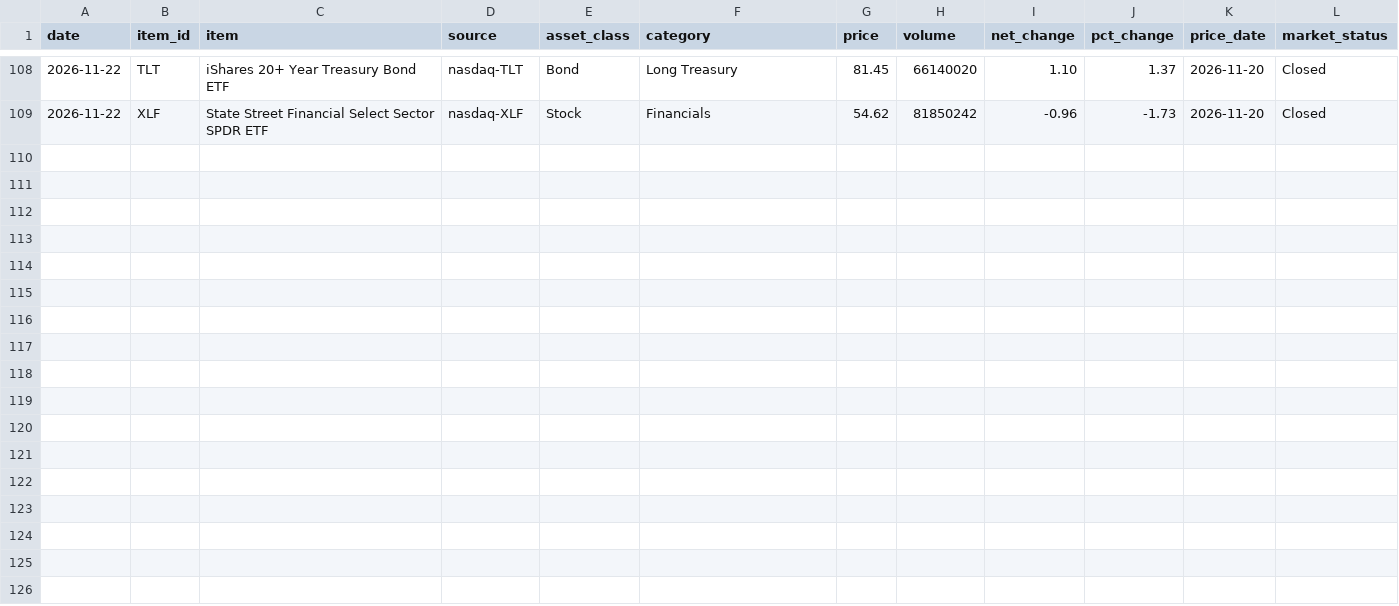
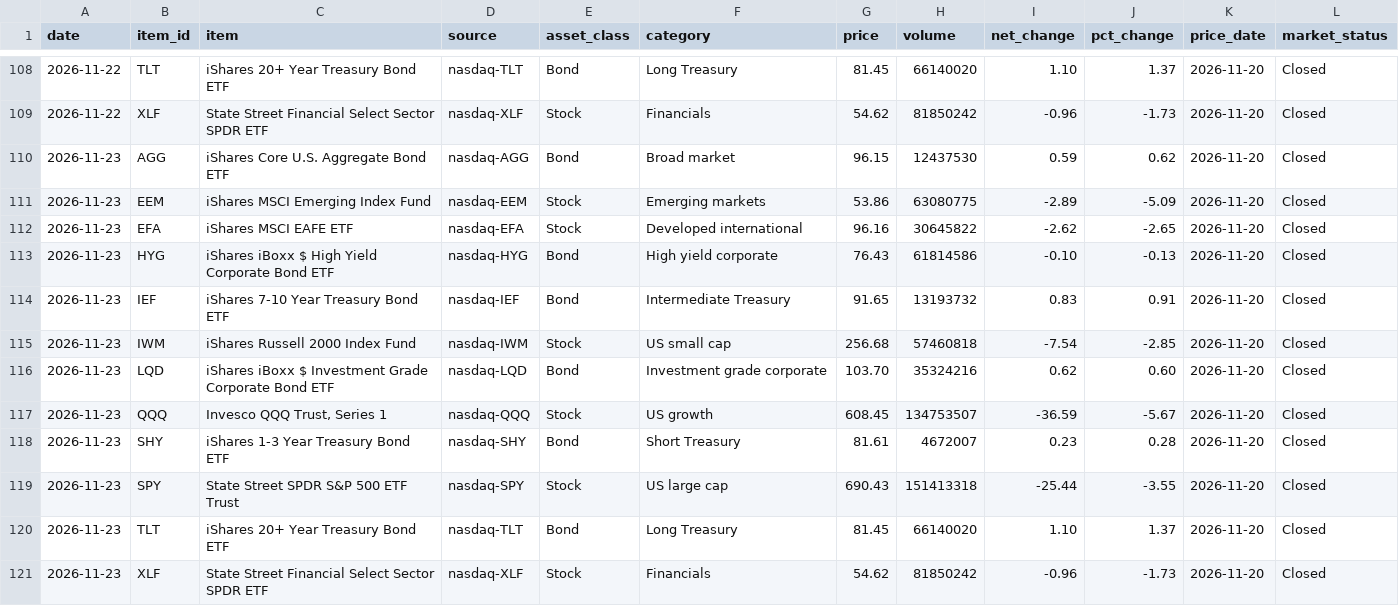
Before and after one commit to masonupton03/creditscope, a CSV file: data/history.csv, drawn as a sheet; only a part is shown, gaps mark what is left out; the diff names each change by its address in the sheet, - before the commit and + after, or states it on an @@ line.

```diff
--- a/data/history.csv
+++ b/data/history.csv
+row 110: 2026-11-23 | AGG | iShares Core U.S. Aggregate Bond ETF | nasdaq-AGG | Bond | Broad market | 96.15 | 12437530 | 0.59 | 0.62 | 2026-11-20 | Closed
+row 111: 2026-11-23 | EEM | iShares MSCI Emerging Index Fund | nasdaq-EEM | Stock | Emerging markets | 53.86 | 63080775 | -2.89 | -5.09 | 2026-11-20 | Closed
+row 112: 2026-11-23 | EFA | iShares MSCI EAFE ETF | nasdaq-EFA | Stock | Developed international | 96.16 | 30645822 | -2.62 | -2.65 | 2026-11-20 | Closed
+row 113: 2026-11-23 | HYG | iShares iBoxx $ High Yield Corporate Bond ETF | nasdaq-HYG | Bond | High yield corporate | 76.43 | 61814586 | -0.10 | -0.13 | 2026-11-20 | Closed
+row 114: 2026-11-23 | IEF | iShares 7-10 Year Treasury Bond ETF | nasdaq-IEF | Bond | Intermediate Treasury | 91.65 | 13193732 | 0.83 | 0.91 | 2026-11-20 | Closed
+row 115: 2026-11-23 | IWM | iShares Russell 2000 Index Fund | nasdaq-IWM | Stock | US small cap | 256.68 | 57460818 | -7.54 | -2.85 | 2026-11-20 | Closed
+row 116: 2026-11-23 | LQD | iShares iBoxx $ Investment Grade Corporate Bond ETF | nasdaq-LQD | Bond | Investment grade corporate | 103.70 | 35324216 | 0.62 | 0.60 | 2026-11-20 | Closed
+row 117: 2026-11-23 | QQQ | Invesco QQQ Trust, Series 1 | nasdaq-QQQ | Stock | US growth | 608.45 | 134753507 | -36.59 | -5.67 | 2026-11-20 | Closed
+row 118: 2026-11-23 | SHY | iShares 1-3 Year Treasury Bond ETF | nasdaq-SHY | Bond | Short Treasury | 81.61 | 4672007 | 0.23 | 0.28 | 2026-11-20 | Closed
+row 119: 2026-11-23 | SPY | State Street SPDR S&P 500 ETF Trust | nasdaq-SPY | Stock | US large cap | 690.43 | 151413318 | -25.44 | -3.55 | 2026-11-20 | Closed
+row 120: 2026-11-23 | TLT | iShares 20+ Year Treasury Bond ETF | nasdaq-TLT | Bond | Long Treasury | 81.45 | 66140020 | 1.10 | 1.37 | 2026-11-20 | Closed
+row 121: 2026-11-23 | XLF | State Street Financial Select Sector SPDR ETF | nasdaq-XLF | Stock | Financials | 54.62 | 81850242 | -0.96 | -1.73 | 2026-11-20 | Closed
```
Also changed, not shown: 14 other files.
